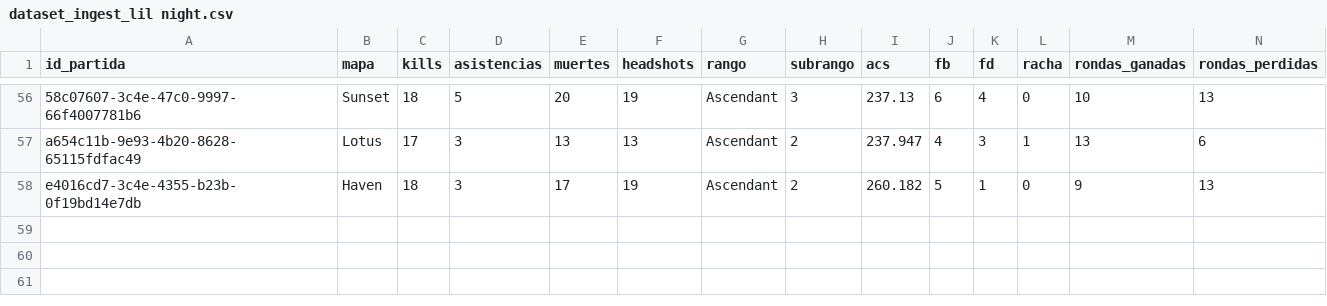
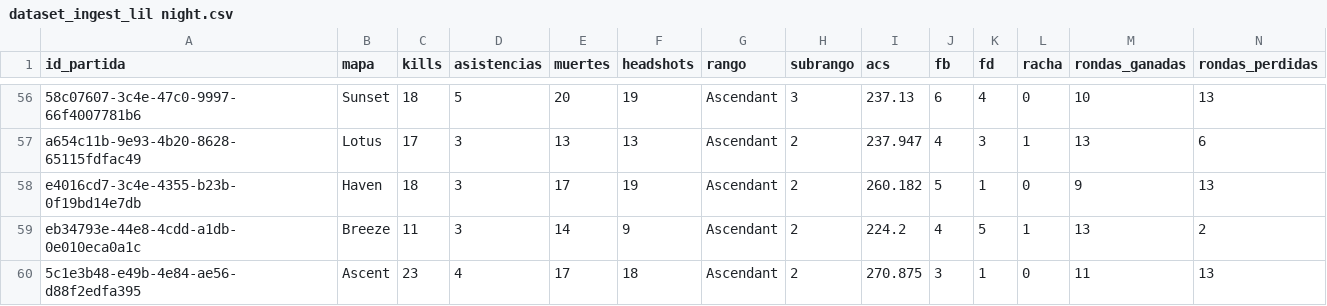
Before and after one commit to arondax/Proyecto-analisis, a CSV file: data/procesado/dataset_ingest_lil night.csv, drawn as a sheet; only a part is shown, gaps mark what is left out; rows hold the shown columns only; the diff names each change by its address in the sheet, - before the commit and + after, or states it on an @@ line.

```diff
--- a/data/procesado/dataset_ingest_lil night.csv
+++ b/data/procesado/dataset_ingest_lil night.csv
+row 59: eb34793e-44e8-4cdd-a1db-0e010eca0a1c | Breeze | 11 | 3 | 14 | 9 | Ascendant | 2 | 224.2 | 4 | 5 | 1 | 13 | 2
+row 60: 5c1e3b48-e49b-4e84-ae56-d88f2edfa395 | Ascent | 23 | 4 | 17 | 18 | Ascendant | 2 | 270.875 | 3 | 1 | 0 | 11 | 13
```
Also changed, not shown: data/procesado/dataset_ingest_jopa229.csv, data/raw/dataset_ZG y4mi.csv, 15 other files.
